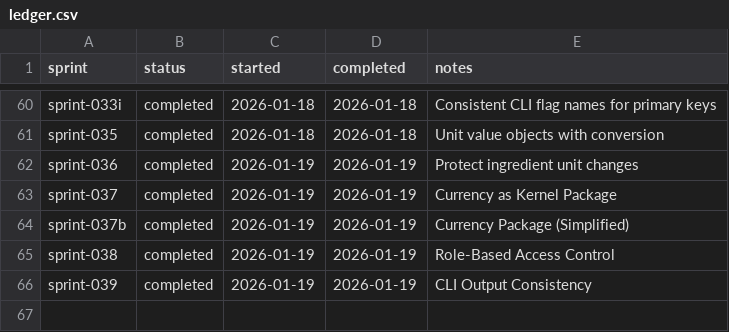
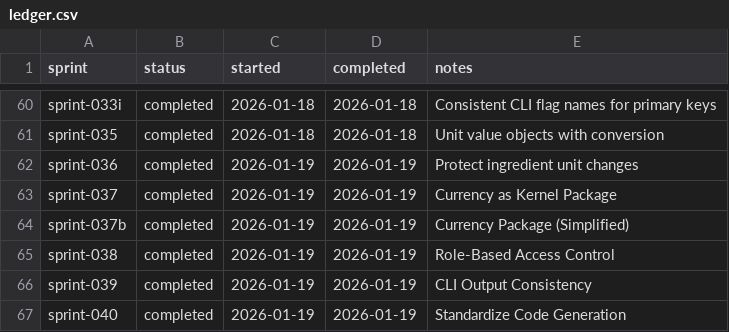
Before and after one commit to TheFellow/go-modular-monolith, a CSV file: .ai/sprints/ledger.csv, drawn as a sheet; only a part is shown, gaps mark what is left out.

Commit message:
Complete sprint 040: Remove deprecated code generators, update related model initializations, and refactor "inventory" ID logic for consistency with kernel entities.

```diff
--- a/.ai/sprints/ledger.csv
+++ b/.ai/sprints/ledger.csv
@@ -66 +66,2 @@ sprint-038,completed,2026-01-19,2026-01-19,Role-Based Access Control
 sprint-039,completed,2026-01-19,2026-01-19,CLI Output Consistency
+sprint-040,completed,2026-01-19,2026-01-19,Standardize Code Generation
```
Also changed, not shown: 33 other files.
